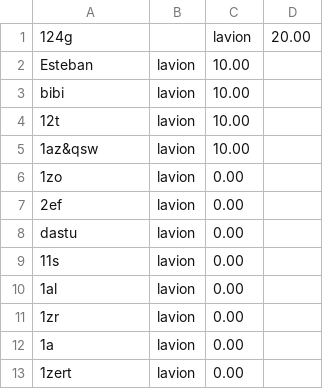
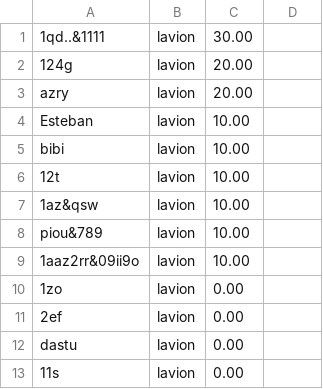
Before and after one commit to EstebanFernandes/piouuu, a CSV file: xptdr/res/data/Scoreboard.csv, drawn as a sheet; only a part is shown; the shorter side is filled out with more unchanged rows; removed rows and columns are numbered as before the commit, all else as after; the diff covers the shown part only; the diff names each change by its address in the sheet, - before the commit and + after, or states it on an @@ line.

```diff
--- a/xptdr/res/data/Scoreboard.csv
+++ b/xptdr/res/data/Scoreboard.csv
-row 1: 124g |  | lavion | 20.00
+row 1: 1qd..&1111 | lavion | 30.00
+row 2: 124g | lavion | 20.00
+row 3: azry | lavion | 20.00
+row 8: piou&789 | lavion | 10.00
+row 9: 1aaz2rr&09ii9o | lavion | 10.00
```
Also changed, not shown: 43 added rows elsewhere in this file, 38 other files.
